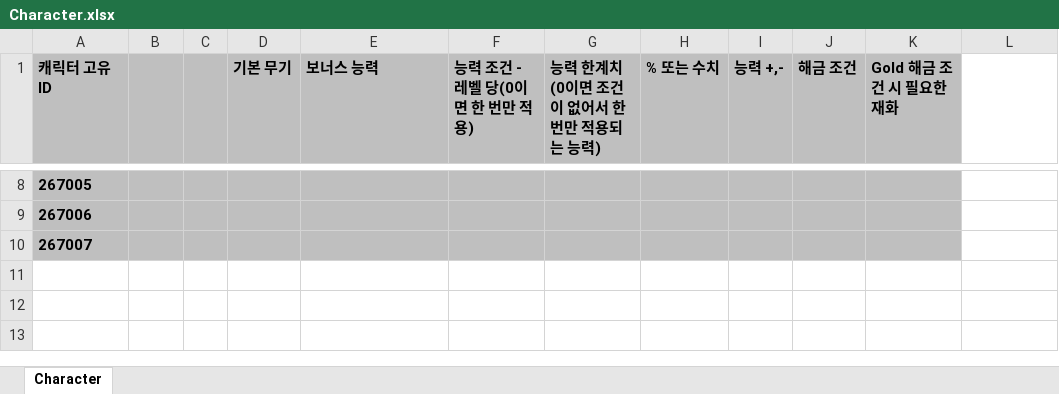
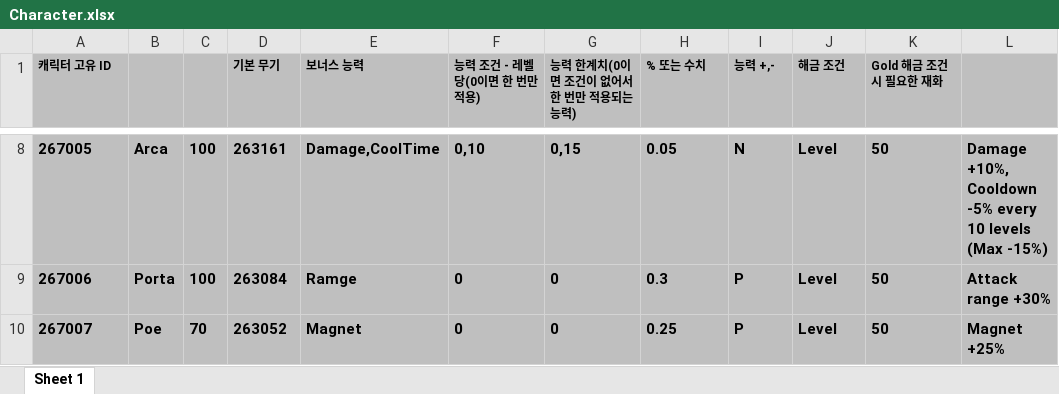
Before and after one commit to Kimikhwan0406/Vamsurlike, an Excel workbook: JsonConverter/ExcelFiles/Character.xlsx, sheet Sheet 1, drawn as a sheet; only a part is shown, gaps mark what is left out; values as stored, in another font and other column widths than the file's, no borders; the diff covers the shown part only; the diff names each change by its address in the sheet, - before the commit and + after, or states it on an @@ line.

```diff
--- a/JsonConverter/ExcelFiles/Character.xlsx (sheet Sheet 1)
+++ b/JsonConverter/ExcelFiles/Character.xlsx (sheet Sheet 1)
-sheet tab: Character
+sheet tab: Sheet 1
@@ A1 text size: smaller @@
@@ D1:K1 text size: smaller @@
-L1:L10 fill: none
+L1:L10 fill: #BFBFBF
-B8: (empty)
+B8: Arca
-C8:C9: (empty)
+C8:C9: 100
-D8 (기본 무기): (empty)
+D8 (기본 무기): 263161
-E8 (보너스 능력): (empty)
+E8 (보너스 능력): Damage,CoolTime
-F8 (능력 조건 - 레벨 당(0이면 한 번만 적용)): (empty)
+F8 (능력 조건 - 레벨 당(0이면 한 번만 적용)): 0,10
-G8 (능력 한계치(0이면 조건이 없어서 한 번만 적용되는 능력)): (empty)
+G8 (능력 한계치(0이면 조건이 없어서 한 번만 적용되는 능력)): 0,15
-H8 (% 또는 수치): (empty)
+H8 (% 또는 수치): 0.05
-I8 (능력 +,-): (empty)
+I8 (능력 +,-): N
-J8:J10 (해금 조건): (empty)
+J8:J10 (해금 조건): Level
-K8:K10 (Gold 해금 조건 시 필요한 재화): (empty)
+K8:K10 (Gold 해금 조건 시 필요한 재화): 50
-L8: (empty)
+L8: Damage +10%, Cooldown -5% every 10 levels (Max -15%)
-B9: (empty)
+B9: Porta
-D9 (기본 무기): (empty)
+D9 (기본 무기): 263084
-E9 (보너스 능력): (empty)
+E9 (보너스 능력): Ramge
-F9:F10 (능력 조건 - 레벨 당(0이면 한 번만 적용)): (empty)
+F9:F10 (능력 조건 - 레벨 당(0이면 한 번만 적용)): 0
-G9:G10 (능력 한계치(0이면 조건이 없어서 한 번만 적용되는 능력)): (empty)
+G9:G10 (능력 한계치(0이면 조건이 없어서 한 번만 적용되는 능력)): 0
-H9 (% 또는 수치): (empty)
+H9 (% 또는 수치): 0.3
-I9:I10 (능력 +,-): (empty)
+I9:I10 (능력 +,-): P
-L9: (empty)
+L9: Attack range +30%
-B10: (empty)
+B10: Poe
-C10: (empty)
+C10: 70
-D10 (기본 무기): (empty)
+D10 (기본 무기): 263052
-E10 (보너스 능력): (empty)
+E10 (보너스 능력): Magnet
-H10 (% 또는 수치): (empty)
+H10 (% 또는 수치): 0.25
-L10: (empty)
+L10: Magnet +25%
```
Also changed, not shown: 27 edited cells and cell formats elsewhere in this sheet, JsonConverter/ExcelFiles/Weapon.xlsx, JsonConverter/ExcelFiles/WeaponLevel.xlsx, 13 other files.
